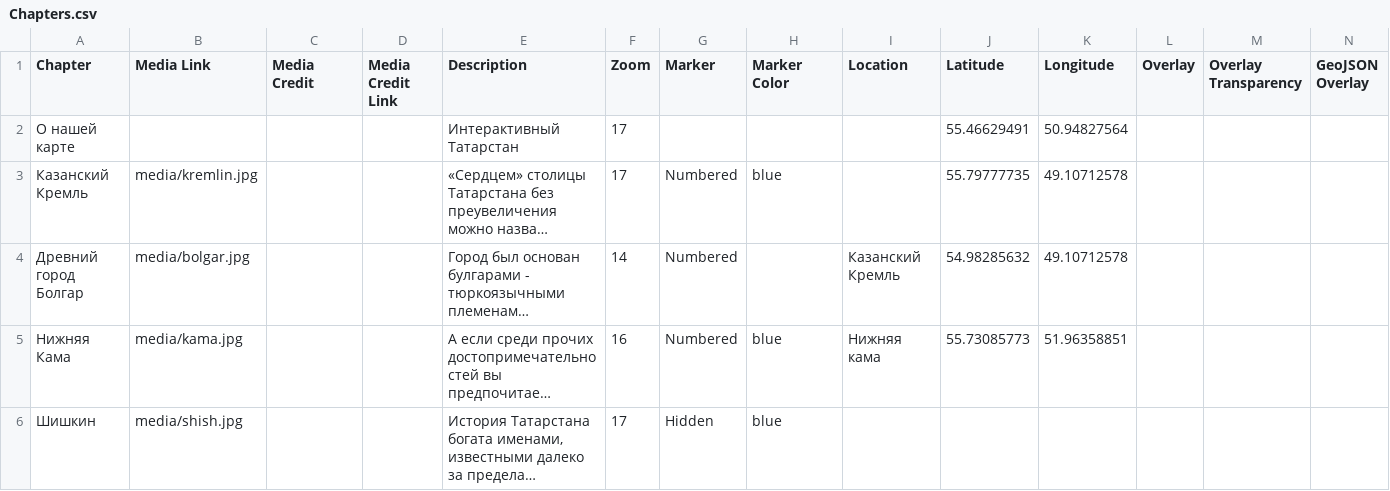
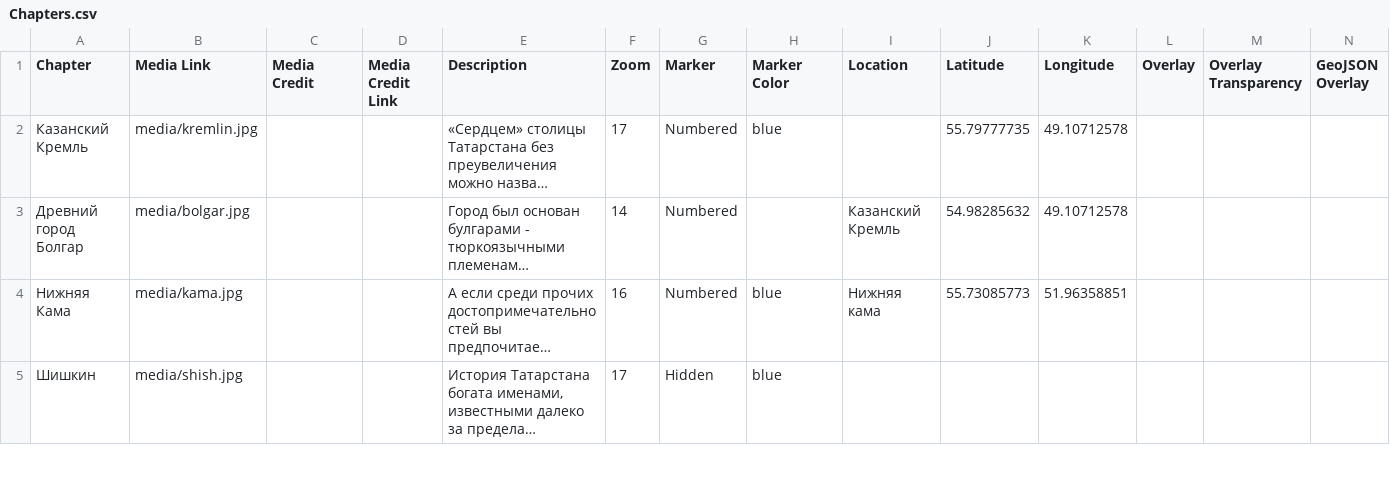
Before and after one commit to butichex/interactive-tatarstan, a CSV file: csv/Chapters.csv, drawn as a sheet; only a part is shown; long unchanged cells end in …; rows hold the shown columns only; the diff covers the shown part only; the diff names each change by its address in the sheet, - before the commit and + after, or states it on an @@ line.

Commit message:
Update Chapters.csv

```diff
--- a/csv/Chapters.csv
+++ b/csv/Chapters.csv
-row 2: О нашей карте |  |  |  | Интерактивный Татарстан | 17 |  |  |  | 55.46629491 | 50.94827564
```
Also changed, not shown: 2 edited cells elsewhere in this file.
